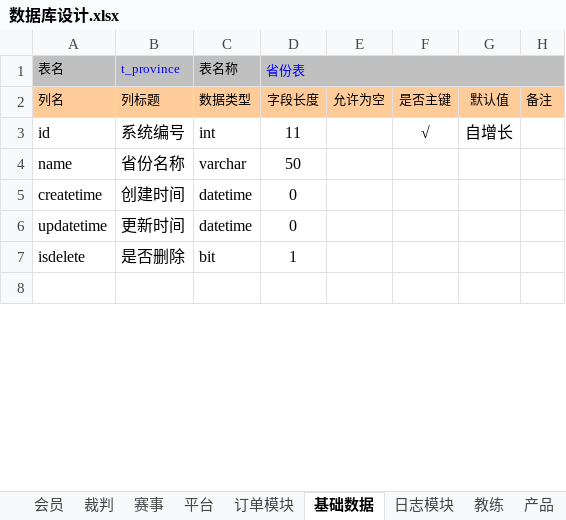
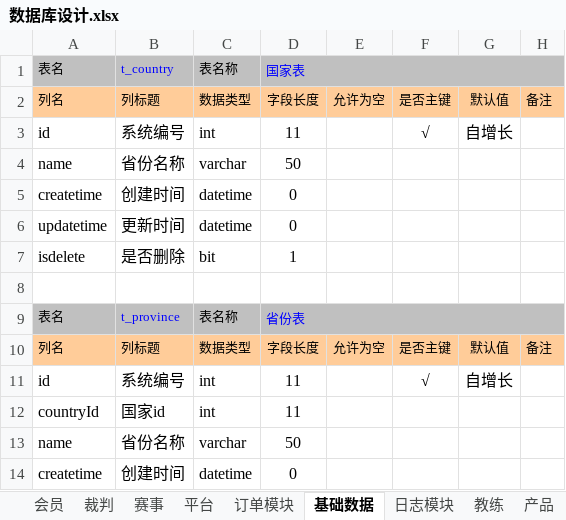
Before and after one commit to huxuanchenxy/nsda, an Excel workbook: doc/数据库设计.xlsx, sheet 基础数据, drawn as a sheet; only a part is shown; the shorter side is filled out with more unchanged rows; values as stored, in another font and other column widths than the file's, no borders; the diff names each change by its address in the sheet, - before the commit and + after, or states it on an @@ line.

```diff
--- a/doc/数据库设计.xlsx (sheet 基础数据)
+++ b/doc/数据库设计.xlsx (sheet 基础数据)
+row 1: 表名 | t_country | 表名称 | 国家表
+row 2: 列名 | 列标题 | 数据类型 | 字段长度 | 允许为空 | 是否主键 | 默认值 | 备注
+row 3: id | 系统编号 | int | 11 |  | √ | 自增长
+row 4: name | 省份名称 | varchar | 50
+row 5: createtime | 创建时间 | datetime | 0
+row 6: updatetime | 更新时间 | datetime | 0
+row 7: isdelete | 是否删除 | bit | 1
+row 8: (empty)
+row 12: countryId | 国家id | int | 11
```
Also changed, not shown: sheet 平台, 21 other files.
